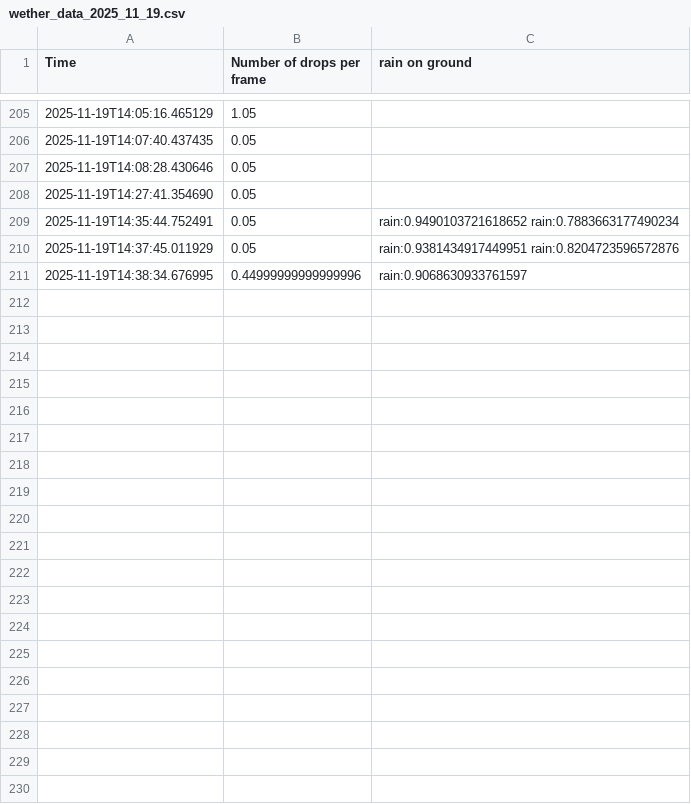
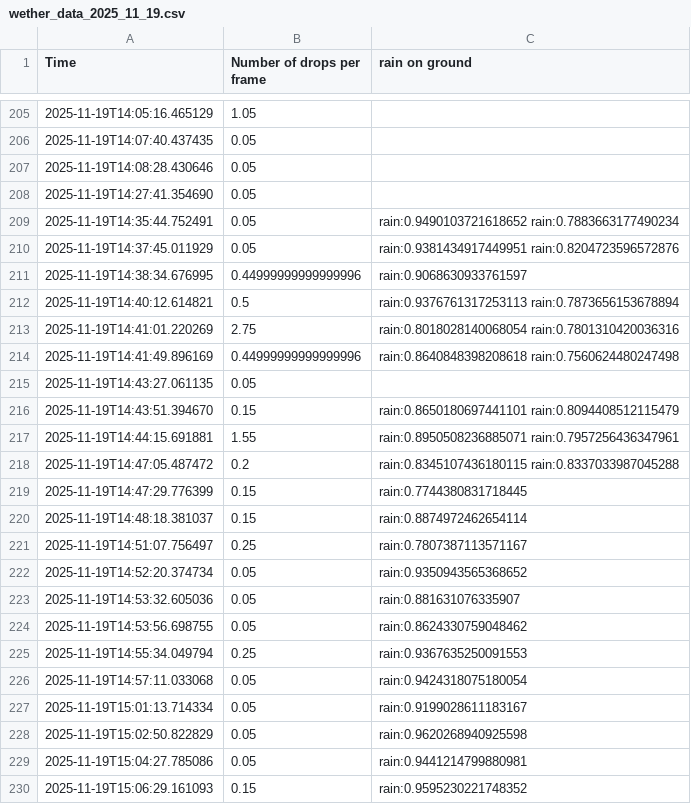
Before and after one commit to davy3d/PJAS, a CSV file: wether_data_2025_11_19.csv, drawn as a sheet; only a part is shown, gaps mark what is left out; the diff covers the shown part only.

Commit message:
adding data

```diff
--- a/wether_data_2025_11_19.csv
+++ b/wether_data_2025_11_19.csv
@@ -211 +211,20 @@ Time,Number of drops per frame,rain on ground
 2025-11-19T14:38:34.676995,0.44999999999999996,rain:0.9068630933761597
+2025-11-19T14:40:12.614821,0.5,rain:0.9376761317253113 rain:0.7873656153678894
+2025-11-19T14:41:01.220269,2.75,rain:0.8018028140068054 rain:0.7801310420036316
+2025-11-19T14:41:49.896169,0.44999999999999996,rain:0.8640848398208618 rain:0.7560624480247498
+2025-11-19T14:43:27.061135,0.05,
+2025-11-19T14:43:51.394670,0.15,rain:0.8650180697441101 rain:0.8094408512115479
+2025-11-19T14:44:15.691881,1.55,rain:0.8950508236885071 rain:0.7957256436347961
+2025-11-19T14:47:05.487472,0.2,rain:0.8345107436180115 rain:0.8337033987045288
+2025-11-19T14:47:29.776399,0.15,rain:0.7744380831718445
+2025-11-19T14:48:18.381037,0.15,rain:0.8874972462654114
+2025-11-19T14:51:07.756497,0.25,rain:0.7807387113571167
+2025-11-19T14:52:20.374734,0.05,rain:0.9350943565368652
+2025-11-19T14:53:32.605036,0.05,rain:0.881631076335907
+2025-11-19T14:53:56.698755,0.05,rain:0.8624330759048462
+2025-11-19T14:55:34.049794,0.25,rain:0.9367635250091553
+2025-11-19T14:57:11.033068,0.05,rain:0.9424318075180054
+2025-11-19T15:01:13.714334,0.05,rain:0.9199028611183167
+2025-11-19T15:02:50.822829,0.05,rain:0.9620268940925598
+2025-11-19T15:04:27.785086,0.05,rain:0.9441214799880981
+2025-11-19T15:06:29.161093,0.15,rain:0.9595230221748352
```
Also changed, not shown: 30 added rows elsewhere in this file, 8 other files.
